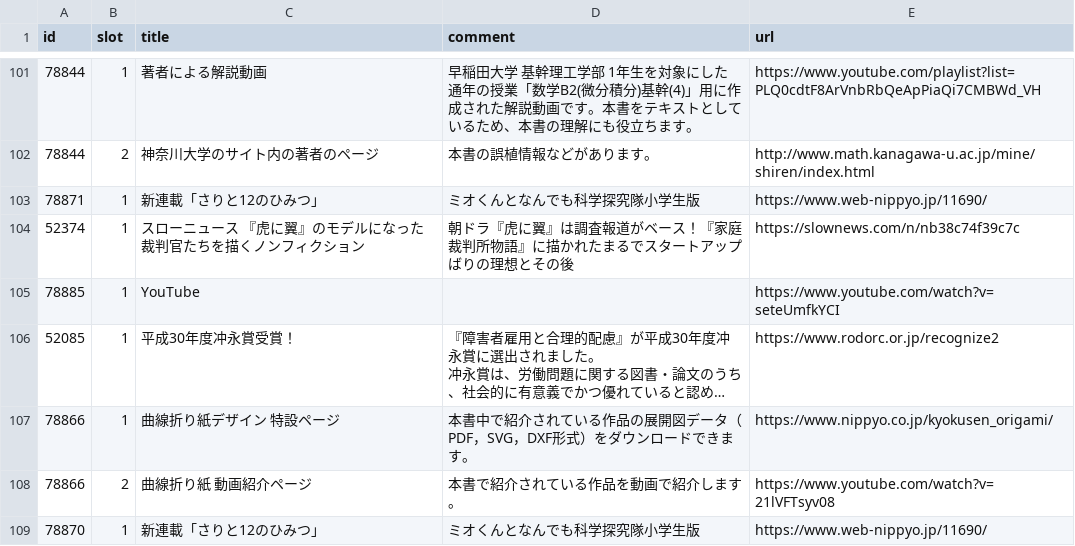
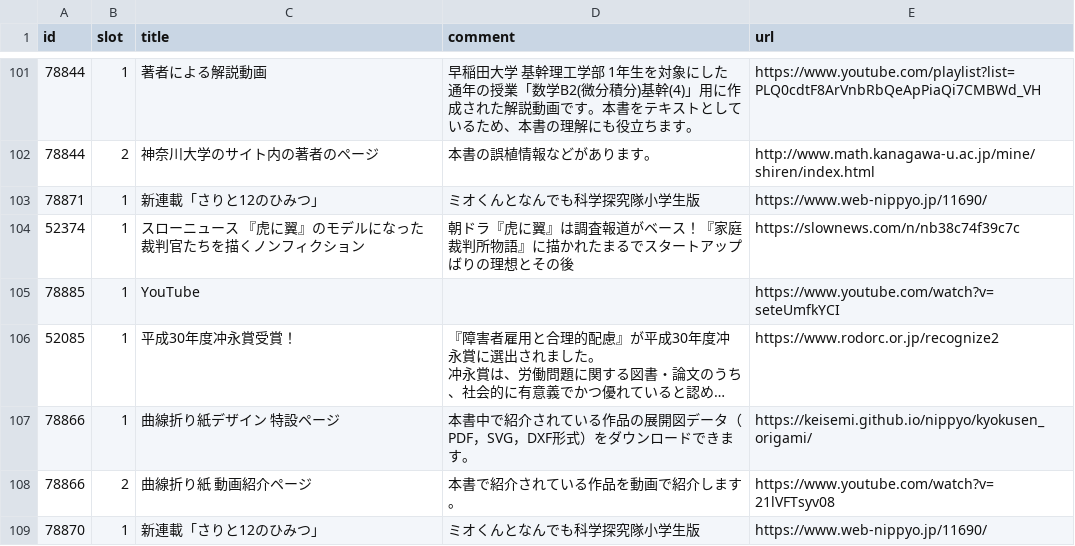
Before and after one commit to keisemi/nippyo, a CSV file: docs/data/book-external-links.csv, drawn as a sheet; only a part is shown, gaps mark what is left out; long unchanged cells end in …; the diff names each change by its address in the sheet, - before the commit and + after, or states it on an @@ line.

Commit message:
曲線折り紙　詳細内リンク修正

```diff
--- a/docs/data/book-external-links.csv
+++ b/docs/data/book-external-links.csv
-E107 (url): https://www.nippyo.co.jp/kyokusen_origami/
+E107 (url): https://keisemi.github.io/nippyo/kyokusen_origami/
```
